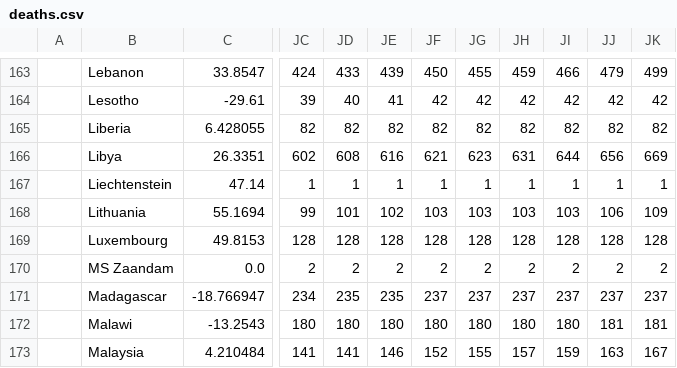
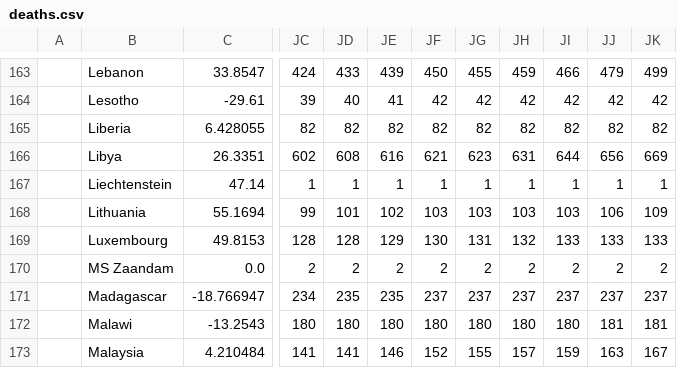
Before and after one commit to jiawei-yu-97/covid19-dashboard, a CSV file: covid/data/deaths.csv, drawn as a sheet; only a part is shown, gaps mark what is left out; the diff names each change by its address in the sheet, - before the commit and + after, or states it on an @@ line.

```diff
--- a/covid/data/deaths.csv
+++ b/covid/data/deaths.csv
-JE169: 128
+JE169: 129
-JF169: 128
+JF169: 130
-JG169: 128
+JG169: 131
-JH169: 128
+JH169: 132
-JI169: 128
+JI169: 133
-JJ169: 128
+JJ169: 133
-JK169: 128
+JK169: 133
```
Also changed, not shown: covid/data/confirmed.csv, 1 other file.
